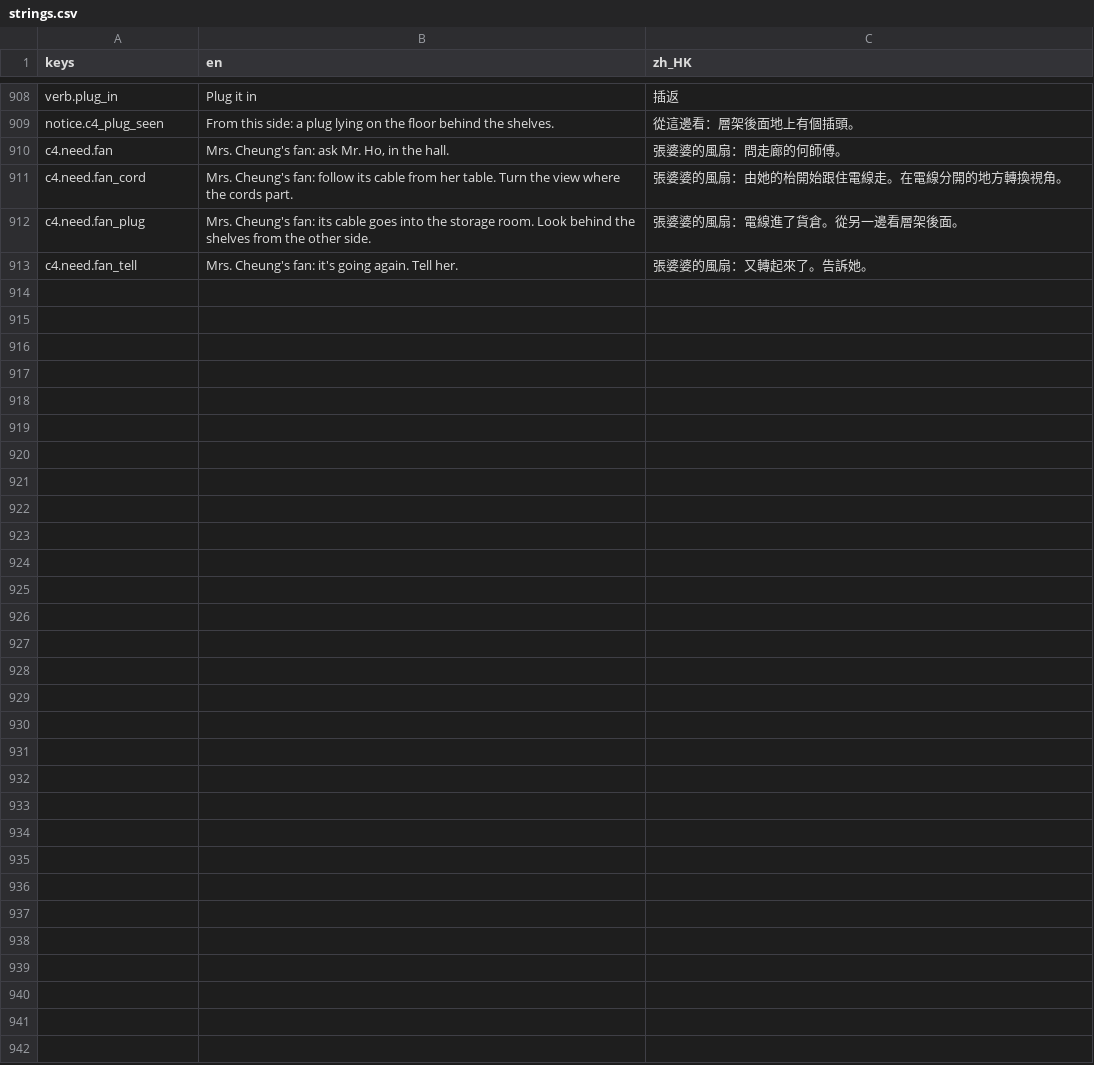
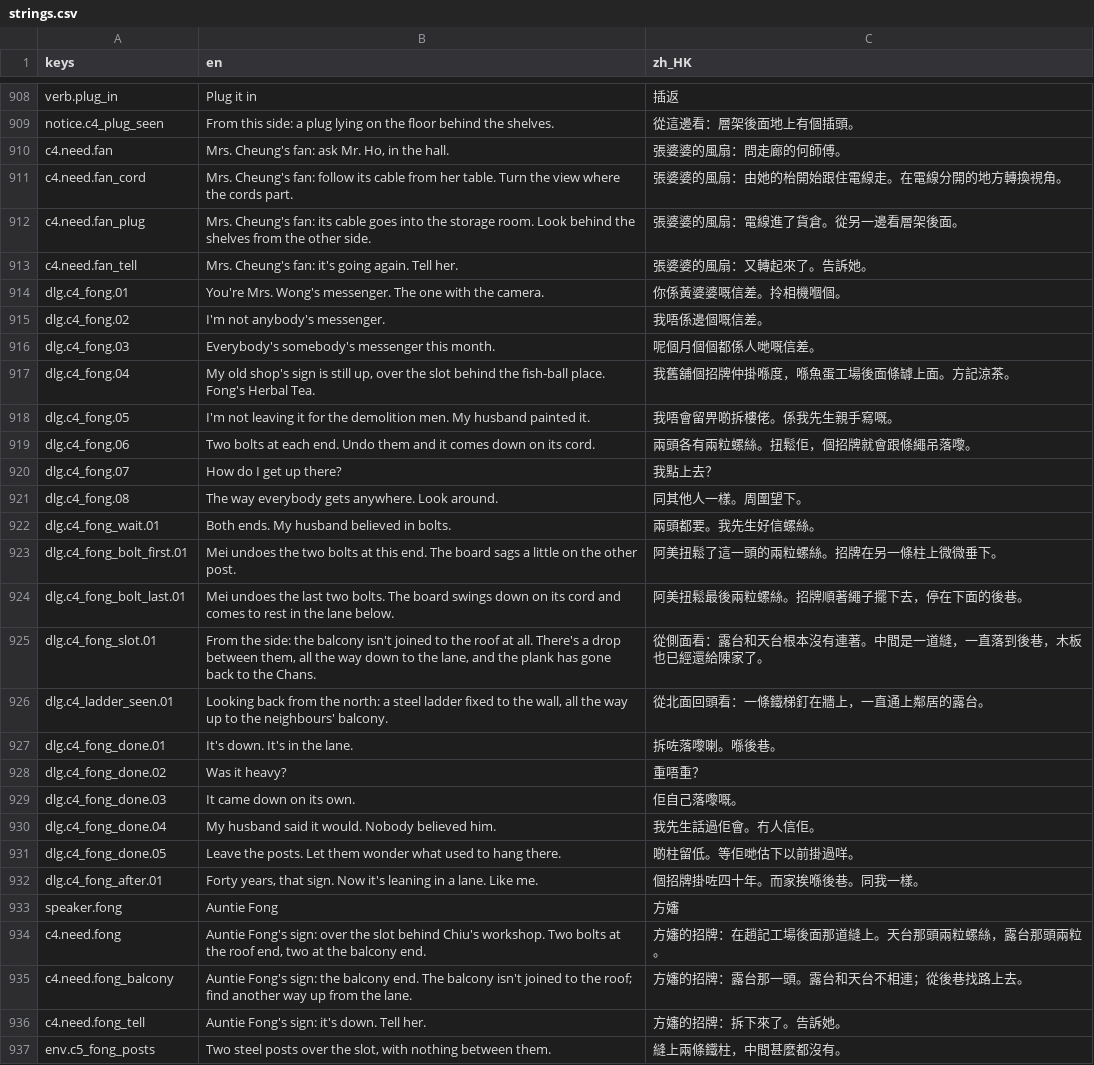
Before and after one commit to apysen/kowloon, a CSV file: data/i18n/strings.csv, drawn as a sheet; only a part is shown, gaps mark what is left out.

```diff
--- a/data/i18n/strings.csv
+++ b/data/i18n/strings.csv
@@ -913 +913,25 @@ c4.need.fan_plug,Mrs. Cheung's fan: its cable goes into the storage room. Look b
 c4.need.fan_tell,Mrs. Cheung's fan: it's going again. Tell her.,張婆婆的風扇：又轉起來了。告訴她。
+dlg.c4_fong.01,You're Mrs. Wong's messenger. The one with the camera.,你係黃婆婆嘅信差。拎相機嗰個。
+dlg.c4_fong.02,I'm not anybody's messenger.,我唔係邊個嘅信差。
+dlg.c4_fong.03,Everybody's somebody's messenger this month.,呢個月個個都係人哋嘅信差。
+dlg.c4_fong.04,"My old shop's sign is still up, over the slot behind the fish-ball place. Fong's Herbal Tea.",我舊舖個招牌仲掛喺度，喺魚蛋工場後面條罅上面。方記涼茶。
+dlg.c4_fong.05,I'm not leaving it for the demolition men. My husband painted it.,我唔會留畀啲拆樓佬。係我先生親手寫嘅。
+dlg.c4_fong.06,Two bolts at each end. Undo them and it comes down on its cord.,兩頭各有兩粒螺絲。扭鬆佢，個招牌就會跟條繩吊落嚟。
+dlg.c4_fong.07,How do I get up there?,我點上去？
+dlg.c4_fong.08,The way everybody gets anywhere. Look around.,同其他人一樣。周圍望下。
+dlg.c4_fong_wait.01,Both ends. My husband believed in bolts.,兩頭都要。我先生好信螺絲。
+dlg.c4_fong_bolt_first.01,Mei undoes the two bolts at this end. The board sags a little on the other post.,阿美扭鬆了這一頭的兩粒螺絲。招牌在另一條柱上微微垂下。
+dlg.c4_fong_bolt_last.01,Mei undoes the last two bolts. The board swings down on its cord and comes to rest in the lane below.,阿美扭鬆最後兩粒螺絲。招牌順著繩子擺下去，停在下面的後巷。
+dlg.c4_fong_slot.01,"From the side: the balcony isn't joined to the roof at all. There's a drop between them, all the way down to the lane, and the plank has gone back to the Chans.",從側面看：露台和天台根本沒有連著。中間是一道縫，一直落到後巷，木板也已經還給陳家了。
+dlg.c4_ladder_seen.01,"Looking back from the north: a steel ladder fixed to the wall, all the way up to the neighbours' balcony.",從北面回頭看：一條鐵梯釘在牆上，一直通上鄰居的露台。
+dlg.c4_fong_done.01,It's down. It's in the lane.,拆咗落嚟喇。喺後巷。
+dlg.c4_fong_done.02,Was it heavy?,重唔重？
+dlg.c4_fong_done.03,It came down on its own.,佢自己落嚟嘅。
+dlg.c4_fong_done.04,My husband said it would. Nobody believed him.,我先生話過佢會。冇人信佢。
+dlg.c4_fong_done.05,Leave the posts. Let them wonder what used to hang there.,啲柱留低。等佢哋估下以前掛過咩。
+dlg.c4_fong_after.01,"Forty years, that sign. Now it's leaning in a lane. Like me.",個招牌掛咗四十年。而家挨喺後巷。同我一樣。
+speaker.fong,Auntie Fong,方嬸
+c4.need.fong,"Auntie Fong's sign: over the slot behind Chiu's workshop. Two bolts at the roof end, two at the balcony end.",方嬸的招牌：在趙記工場後面那道縫上。天台那頭兩粒螺絲，露台那頭兩粒。
+c4.need.fong_balcony,Auntie Fong's sign: the balcony end. The balcony isn't joined to the roof; find another way up from the lane.,方嬸的招牌：露台那一頭。露台和天台不相連；從後巷找路上去。
+c4.need.fong_tell,Auntie Fong's sign: it's down. Tell her.,方嬸的招牌：拆下來了。告訴她。
+env.c5_fong_posts,"Two steel posts over the slot, with nothing between them.",縫上兩條鐵柱，中間甚麼都沒有。
```
Also changed, not shown: 19 other files.
